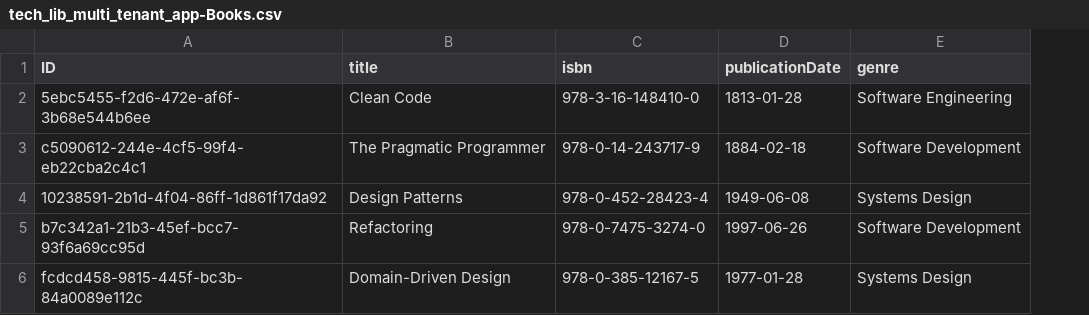
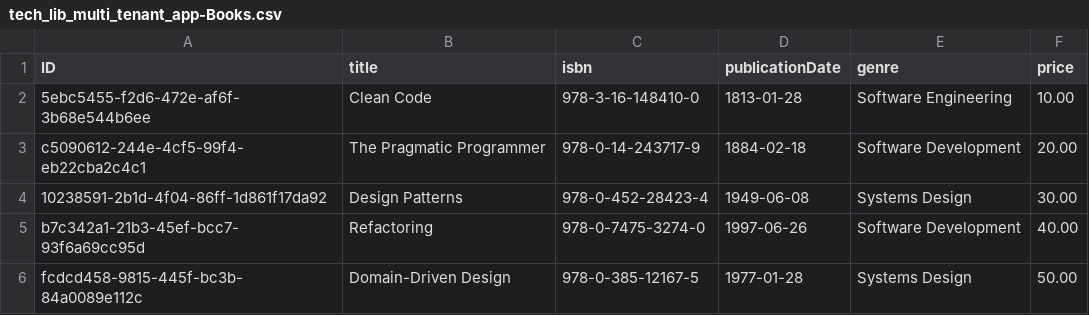
Before and after one commit to avinashvaidya09/tech-lib-multi-tenant-app, a CSV file: db/data/tech_lib_multi_tenant_app-Books.csv, drawn as a sheet; the diff names each change by its address in the sheet, - before the commit and + after, or states it on an @@ line.

Commit message:
Added price column in the books entity

```diff
--- a/db/data/tech_lib_multi_tenant_app-Books.csv
+++ b/db/data/tech_lib_multi_tenant_app-Books.csv
+column F (price), rows 2-6: 10.00 | 20.00 | 30.00 | 40.00 | 50.00
```
Also changed, not shown: 1 other file.
